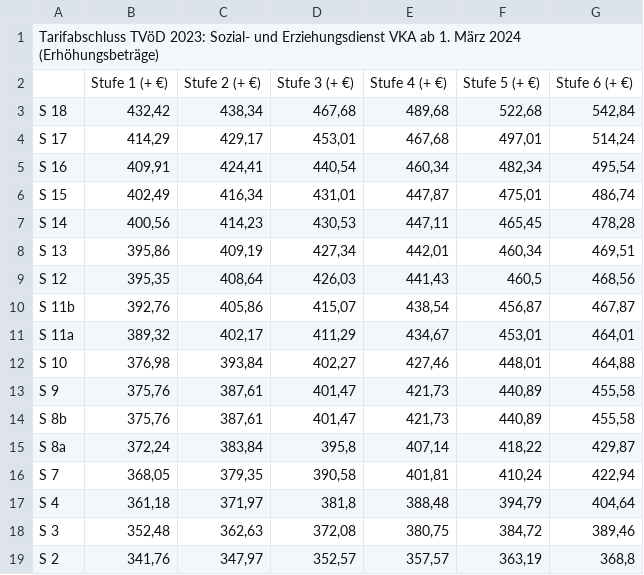
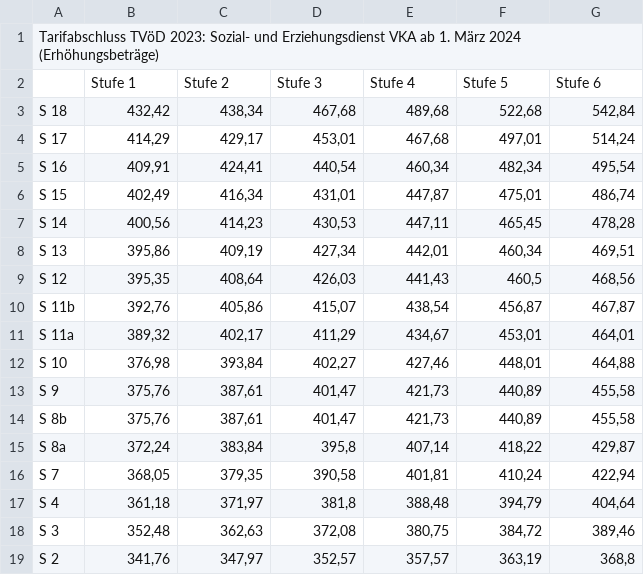
Before and after one commit to GEW-Bund/entgelttabellen, a CSV file: troed-sue-vka-erhoehung-betraege.csv, drawn as a sheet.

Commit message:
" (+ €)" entfernt

```diff
--- a/troed-sue-vka-erhoehung-betraege.csv
+++ b/troed-sue-vka-erhoehung-betraege.csv
@@ -1,3 +1,3 @@
 Tarifabschluss TVöD 2023: Sozial- und Erziehungsdienst VKA ab 1. März 2024 (Erhöhungsbeträge);;;;;;
-;Stufe 1 (+ €);Stufe 2 (+ €);Stufe 3 (+ €);Stufe 4 (+ €);Stufe 5 (+ €);Stufe 6 (+ €)
+;Stufe 1;Stufe 2;Stufe 3;Stufe 4;Stufe 5;Stufe 6
  S 18 ;432,42;438,34;467,68;489,68;522,68;542,84
```
